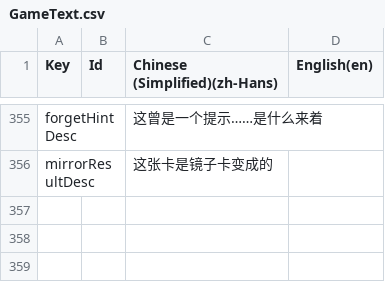
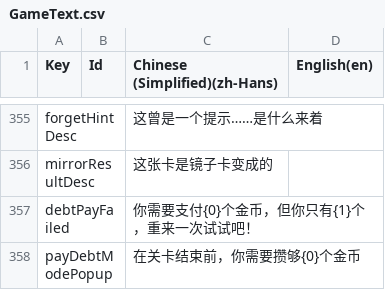
Before and after one commit to shshwdr/christmasLightRing, a CSV file: Assets/Localization/GameText.csv, drawn as a sheet; only a part is shown, gaps mark what is left out.

Commit message:
horrible man pay debt

```diff
--- a/Assets/Localization/GameText.csv
+++ b/Assets/Localization/GameText.csv
@@ -356 +356,3 @@ forgetHintDesc,,这曾是一个提示……是什么来着,
 mirrorResultDesc,,这张卡是镜子卡变成的,
+debtPayFailed,,你需要支付{0}个金币，但你只有{1}个，重来一次试试吧！,
+payDebtModePopup,,在关卡结束前，你需要攒够{0}个金币,
```
Also changed, not shown: Assets/Resources/csv/level.csv, Assets/Resources/csv/scene.csv, 9 other files.
